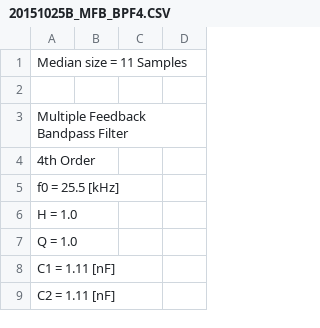
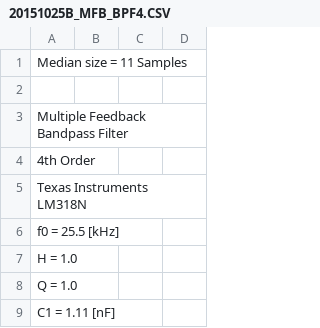
Before and after one commit to freq0ut/Senior-Design, a CSV file: Analog Filter Design/MFB_Bandpass/Test_Results/20151025/20151025B_MFB_BPF4.CSV (was Analog Filter Design/Multiple_Feedback/MFB_Bandpass/Test_Results/20151025/20151025B_MFB_BPF4.CSV), drawn as a sheet; only a part is shown; the shorter side is filled out with more unchanged rows; the diff names each change by its address in the sheet, - before the commit and + after, or states it on an @@ line.

```diff
--- a/Analog Filter Design/Multiple_Feedback/MFB_Bandpass/Test_Results/20151025/20151025B_MFB_BPF4.CSV
+++ b/Analog Filter Design/MFB_Bandpass/Test_Results/20151025/20151025B_MFB_BPF4.CSV
+row 5: Texas Instruments LM318N
```
Also changed, not shown: Analog Filter Design/MFB_Bandpass/Test_Results/20151023/20151023_MFB_BPF2.CSV, Analog Filter Design/MFB_Bandpass/Test_Results/20151025/20151025A_MFB_BPF4.CSV, 12 other files.
